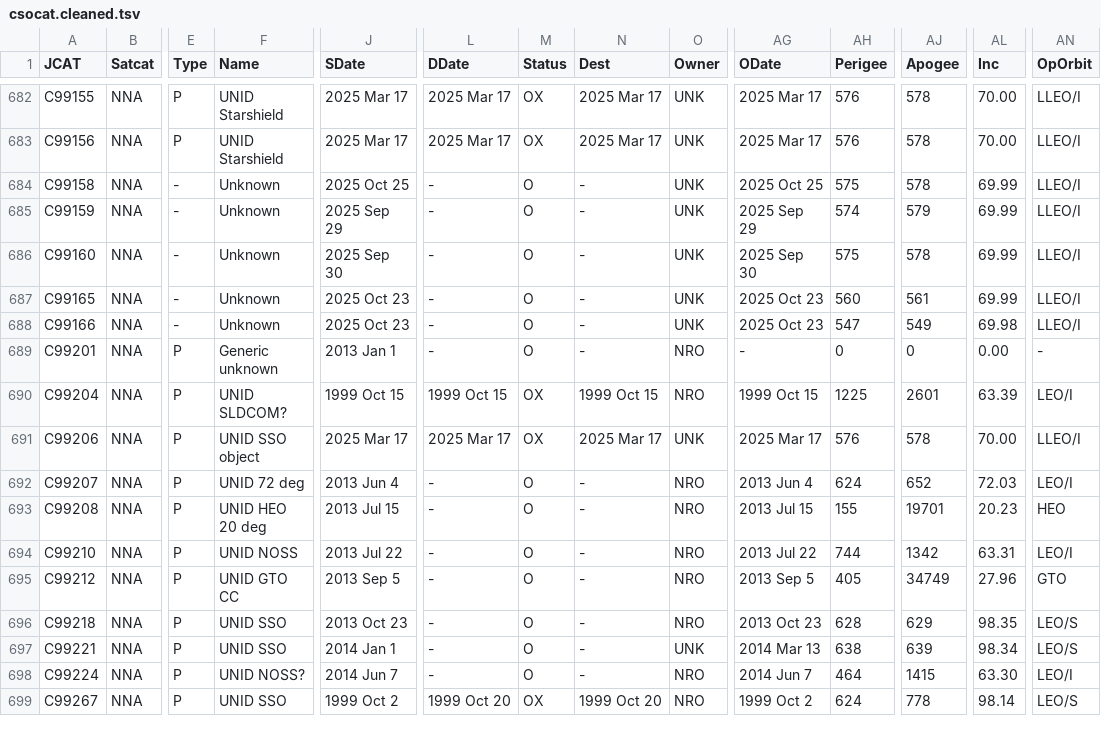
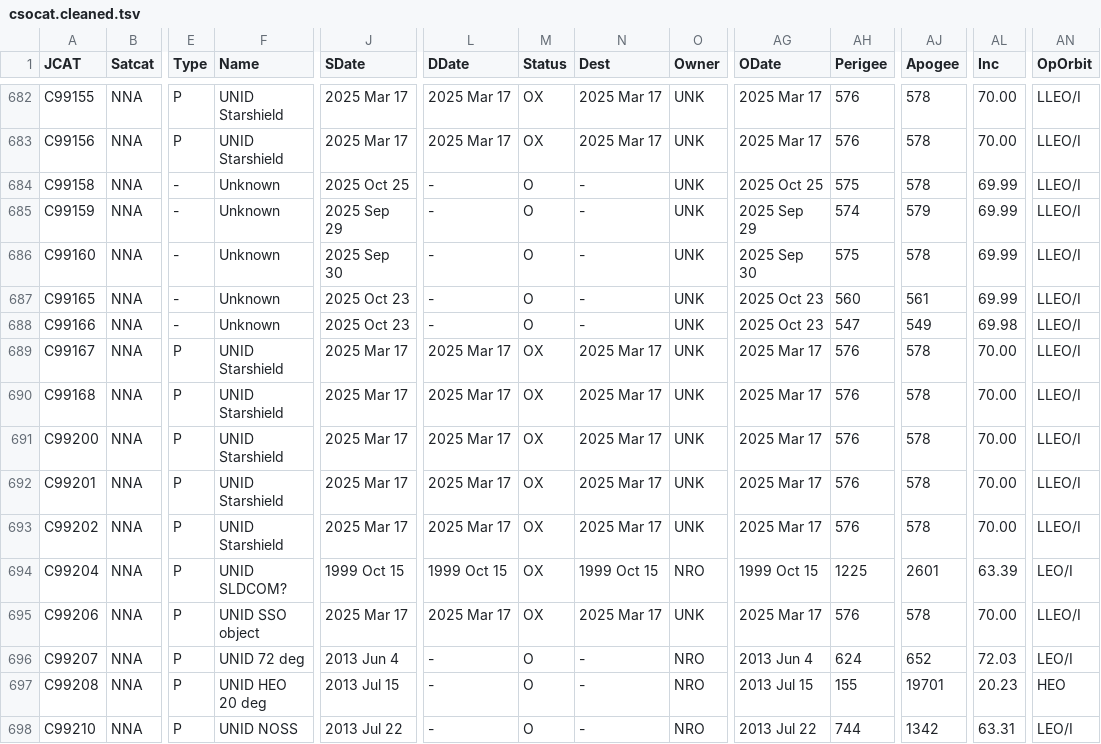
Before and after one commit to trilogy-data/trilogy-public-models, a TSV file: trilogy_public_models/duckdb/gcat_space/tsv/cat/csocat.cleaned.tsv, drawn as a sheet; only a part is shown, gaps mark what is left out; the shorter side is filled out with more unchanged rows; addresses are those after the commit; rows hold the shown columns only; the diff names each change by its address in the sheet, - before the commit and + after, or states it on an @@ line.

```diff
--- a/trilogy_public_models/duckdb/gcat_space/tsv/cat/csocat.cleaned.tsv
+++ b/trilogy_public_models/duckdb/gcat_space/tsv/cat/csocat.cleaned.tsv
+row 689: C99167 | NNA | P | UNID Starshield | 2025 Mar 17 | 2025 Mar 17 | OX | 2025 Mar 17 | UNK | 2025 Mar 17 | 576 | 578 | 70.00 | LLEO/I
+row 690: C99168 | NNA | P | UNID Starshield | 2025 Mar 17 | 2025 Mar 17 | OX | 2025 Mar 17 | UNK | 2025 Mar 17 | 576 | 578 | 70.00 | LLEO/I
+row 691: C99200 | NNA | P | UNID Starshield | 2025 Mar 17 | 2025 Mar 17 | OX | 2025 Mar 17 | UNK | 2025 Mar 17 | 576 | 578 | 70.00 | LLEO/I
-F692 (Name): Generic unknown
+F692 (Name): UNID Starshield
-J692 (SDate): 2013 Jan 1
+J692 (SDate): 2025 Mar 17
-L692 (DDate): -
+L692 (DDate): 2025 Mar 17
-M692 (Status): O
+M692 (Status): OX
-N692 (Dest): -
+N692 (Dest): 2025 Mar 17
-O692 (Owner): NRO
+O692 (Owner): UNK
-AG692 (ODate): -
+AG692 (ODate): 2025 Mar 17
-AH692 (Perigee): 0
+AH692 (Perigee): 576
-AJ692 (Apogee): 0
+AJ692 (Apogee): 578
-AL692 (Inc): 0.00
+AL692 (Inc): 70.00
-AN692 (OpOrbit): -
+AN692 (OpOrbit): LLEO/I
+row 693: C99202 | NNA | P | UNID Starshield | 2025 Mar 17 | 2025 Mar 17 | OX | 2025 Mar 17 | UNK | 2025 Mar 17 | 576 | 578 | 70.00 | LLEO/I
```
Also changed, not shown: trilogy_public_models/duckdb/gcat_space/tsv/cat/ftocat.cleaned.tsv, trilogy_public_models/duckdb/gcat_space/tsv/cat/lprcat.cleaned.tsv, 31 other files.
